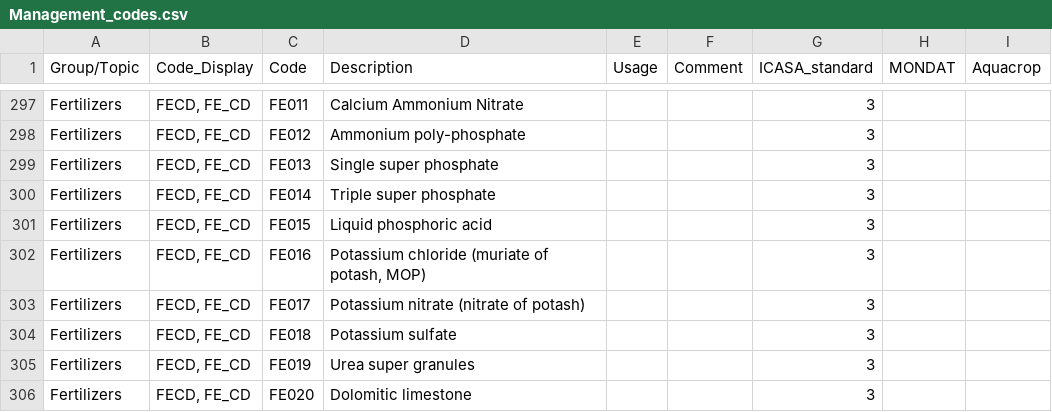
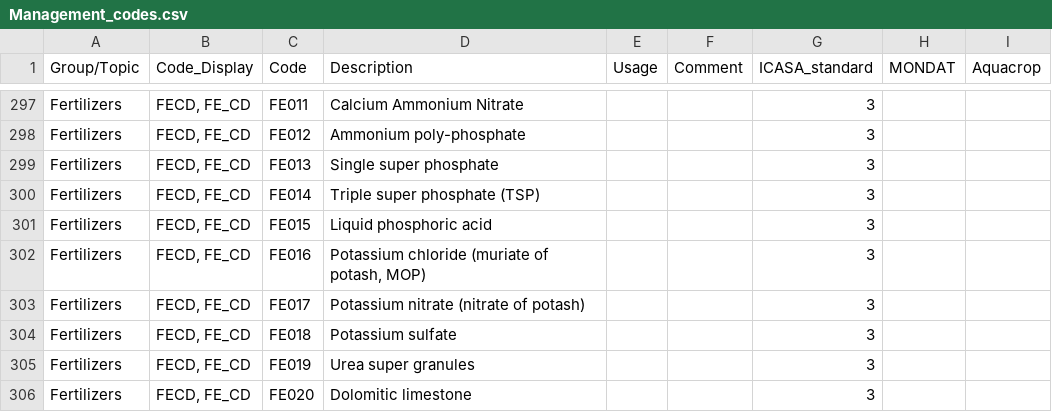
Before and after one commit to agmip/VMapper, a CSV file: Data/ICASA/Management_codes.csv, drawn as a sheet; only a part is shown, gaps mark what is left out; the diff covers the shown part only.

```diff
--- a/Data/ICASA/Management_codes.csv
+++ b/Data/ICASA/Management_codes.csv
@@ -299,3 +299,3 @@
 "Fertilizers","FECD, FE_CD","FE013","Single super phosphate","","","3","",""
-"Fertilizers","FECD, FE_CD","FE014","Triple super phosphate","","","3","",""
+"Fertilizers","FECD, FE_CD","FE014","Triple super phosphate (TSP)","","","3","",""
 "Fertilizers","FECD, FE_CD","FE015","Liquid phosphoric acid","","","3","",""
```
Also changed, not shown: 1 added row, 2 removed rows and 3 edited cells elsewhere in this file.
